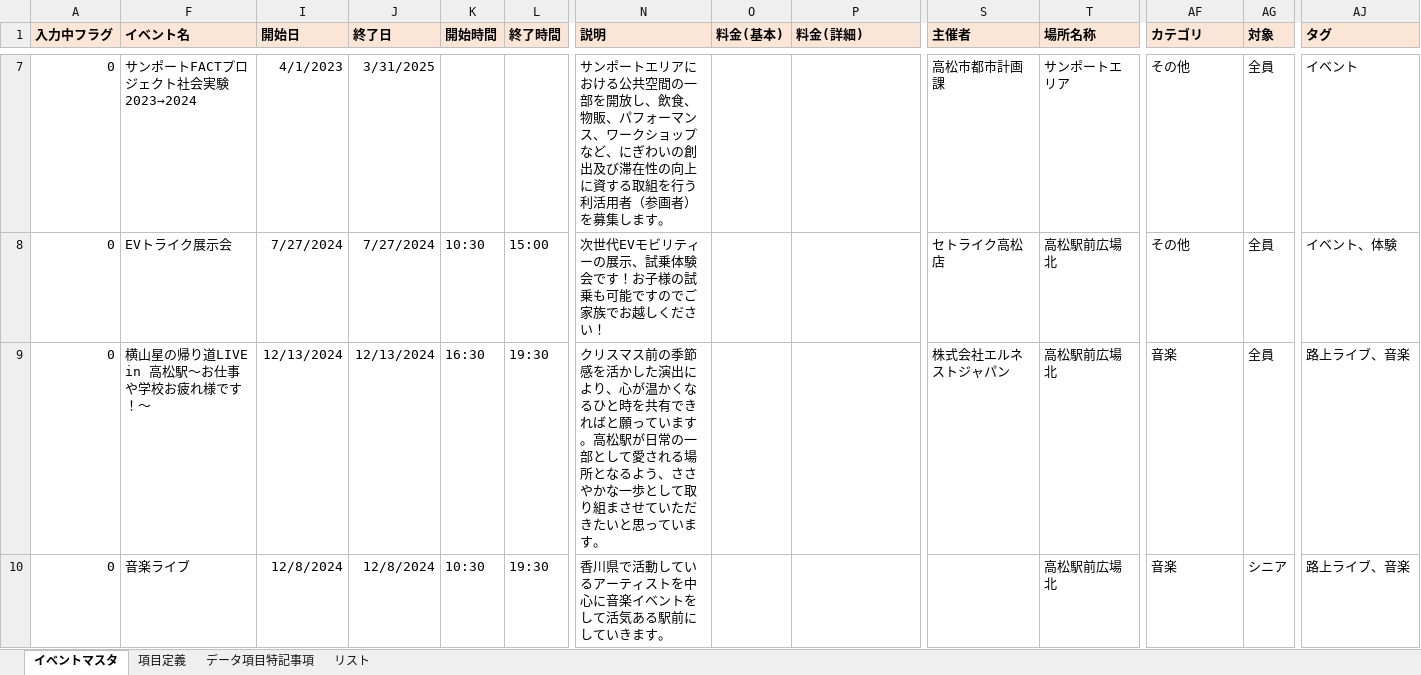
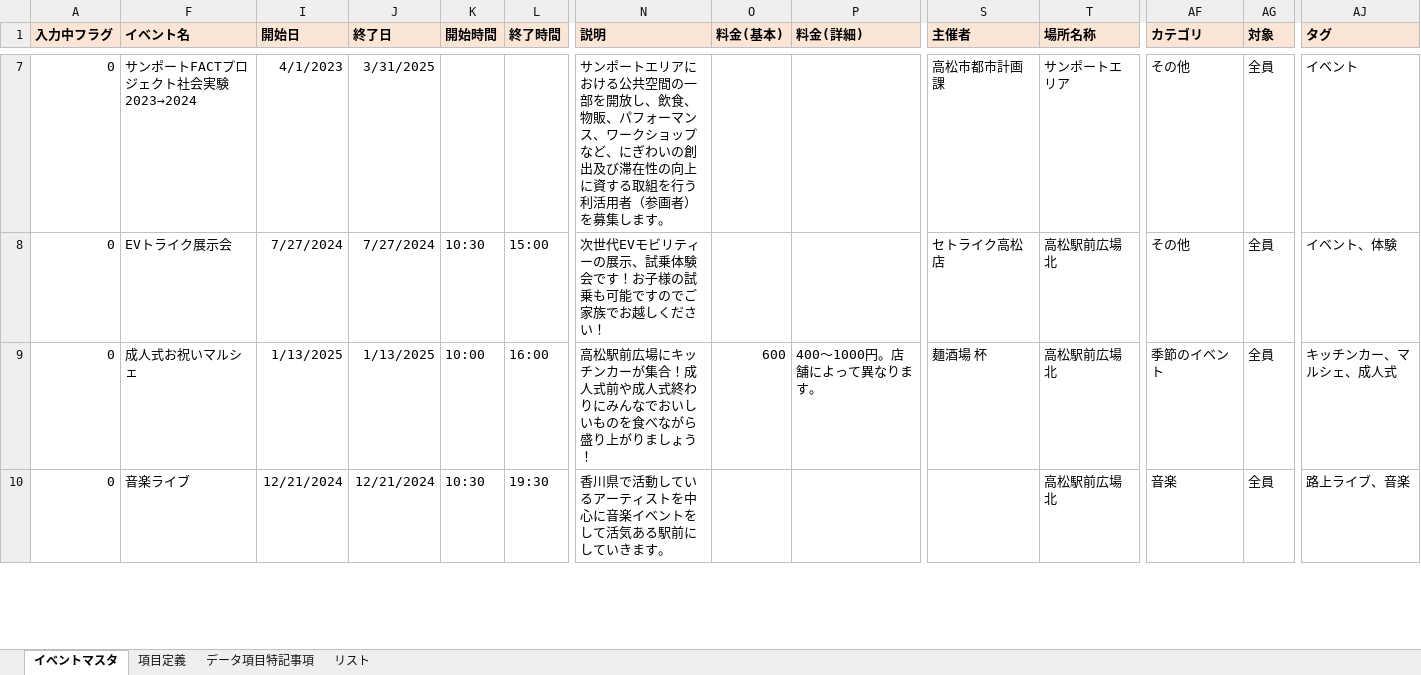
Before and after one commit to takamatsu-city/takamatsu-event-map, an Excel workbook: data.xlsm, sheet イベントマスタ, drawn as a sheet; only a part is shown, gaps mark what is left out; the shorter side is filled out with more unchanged rows; values as stored, in another font and other column widths than the file's, no borders; conditional formats not drawn; rows hold the shown columns only; the diff covers the shown part only; the diff names each change by its address in the sheet, - before the commit and + after, or states it on an @@ line.

Commit message:
イベントマスタデータを更新

```diff
--- a/data.xlsm (sheet イベントマスタ)
+++ b/data.xlsm (sheet イベントマスタ)
-F9 (イベント名): 横山星の帰り道LIVE in 高松駅～お仕事や学校お疲れ様です！～
+F9 (イベント名): 成人式お祝いマルシェ
-I9 (開始日): 12/13/2024
+I9 (開始日): 1/13/2025
-J9 (終了日): 12/13/2024
+J9 (終了日): 1/13/2025
-K9 (開始時間): 16:30
+K9 (開始時間): 10:00
-L9 (終了時間): 19:30
+L9 (終了時間): 16:00
-N9 (説明): クリスマス前の季節感を活かした演出により、心が温かくなるひと時を共有できればと願っています。高松駅が日常の一部として愛される場所となるよう、ささやかな一歩として取り組まさせていただきたいと思っています。
+N9 (説明): 高松駅前広場にキッチンカーが集合！成人式前や成人式終わりにみんなでおいしいものを食べながら盛り上がりましょう！
-O9 (料金(基本)): (empty)
+O9 (料金(基本)): 600
-P9 (料金(詳細)): (empty)
+P9 (料金(詳細)): 400～1000円。店舗によって異なります。
-S9 (主催者): 株式会社エルネストジャパン
+S9 (主催者): 麺酒場 杯
-AF9 (カテゴリ): 音楽
+AF9 (カテゴリ): 季節のイベント
-AJ9 (タグ): 路上ライブ、音楽
+AJ9 (タグ): キッチンカー、マルシェ、成人式
-row 10: 0 | 音楽ライブ | 12/8/2024 | 12/8/2024 | 10:30 | 19:30 | 香川県で活動しているアーティストを中心に音楽イベントをして活気ある駅前にしていきます。 |  |  |  | 高松駅前広場北 | 音楽 | シニア | 路上ライブ、音楽
```
Also changed, not shown: 1 removed row and 2 edited cells elsewhere in this sheet.
